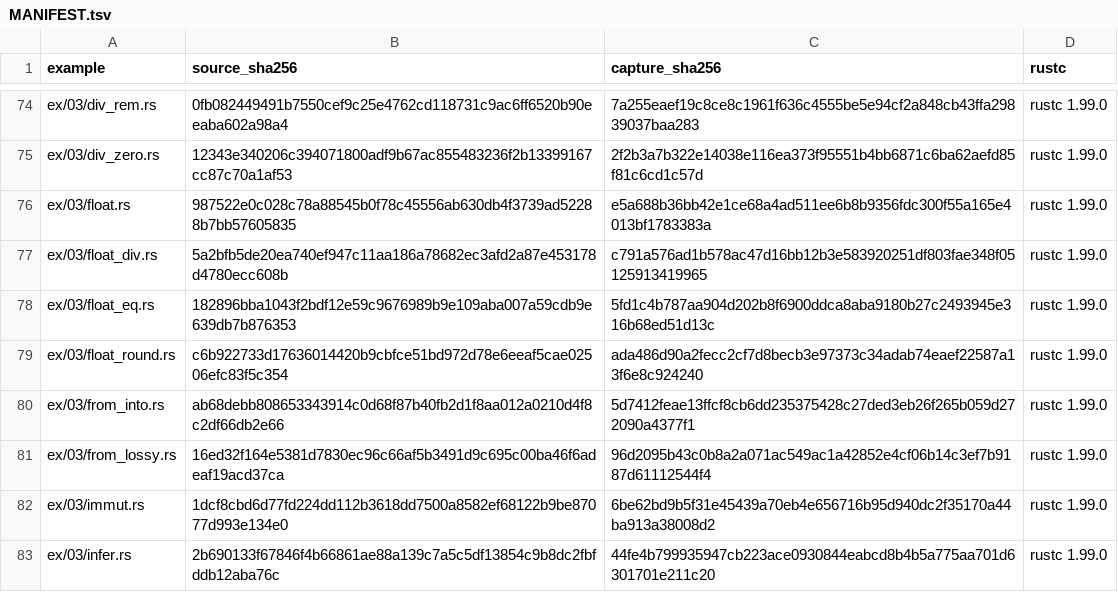
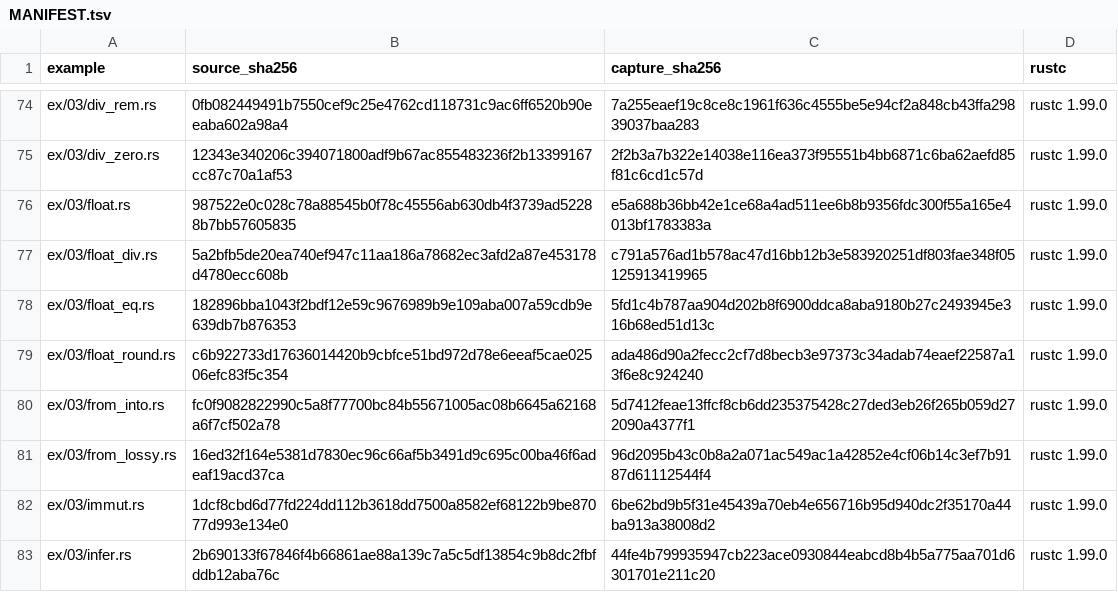
Before and after one commit to chobocho/treasure_house, a TSV file: rust/out/MANIFEST.tsv, drawn as a sheet; only a part is shown, gaps mark what is left out.

```diff
--- a/rust/out/MANIFEST.tsv
+++ b/rust/out/MANIFEST.tsv
@@ -79,3 +79,3 @@ ex/03/float_eq.rs	182896bba1043f2bdf12e59c9676989b9e109aba007a59cdb9e639db7b8763
 ex/03/float_round.rs	c6b922733d17636014420b9cbfce51bd972d78e6eeaf5cae02506efc83f5c354	ada486d90a2fecc2cf7d8becb3e97373c34adab74eaef22587a13f6e8c924240	rustc 1.99.0
-ex/03/from_into.rs	ab68debb808653343914c0d68f87b40fb2d1f8aa012a0210d4f8c2df66db2e66	5d7412feae13ffcf8cb6dd235375428c27ded3eb26f265b059d272090a4377f1	rustc 1.99.0
+ex/03/from_into.rs	fc0f9082822990c5a8f77700bc84b55671005ac08b6645a62168a6f7cf502a78	5d7412feae13ffcf8cb6dd235375428c27ded3eb26f265b059d272090a4377f1	rustc 1.99.0
 ex/03/from_lossy.rs	16ed32f164e5381d7830ec96c66af5b3491d9c695c00ba46f6adeaf19acd37ca	96d2095b43c0b8a2a071ac549ac1a42852e4cf06b14c3ef7b9187d61112544f4	rustc 1.99.0
```
Also changed, not shown: 7 other files.
